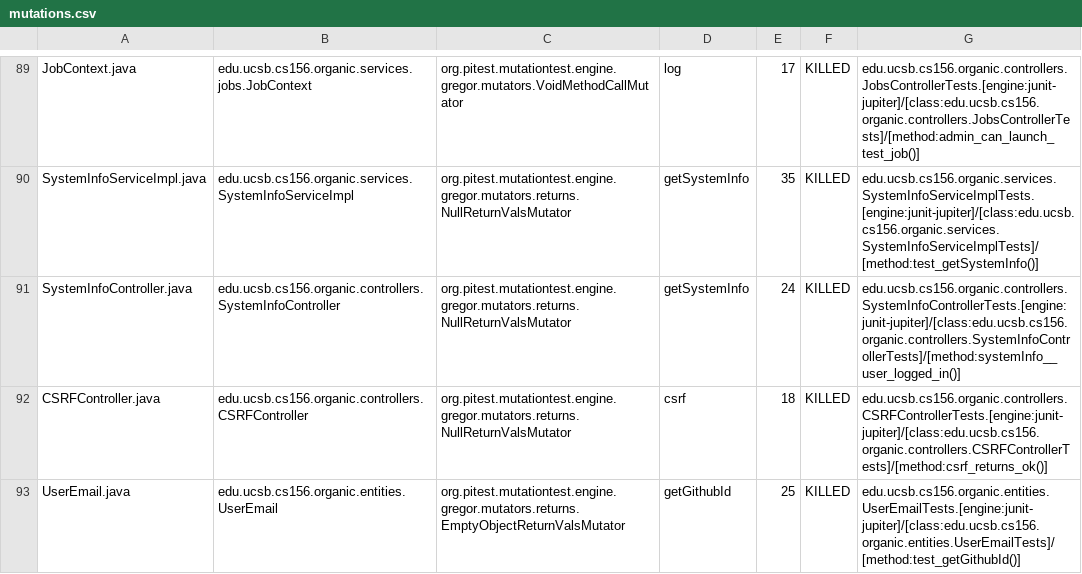
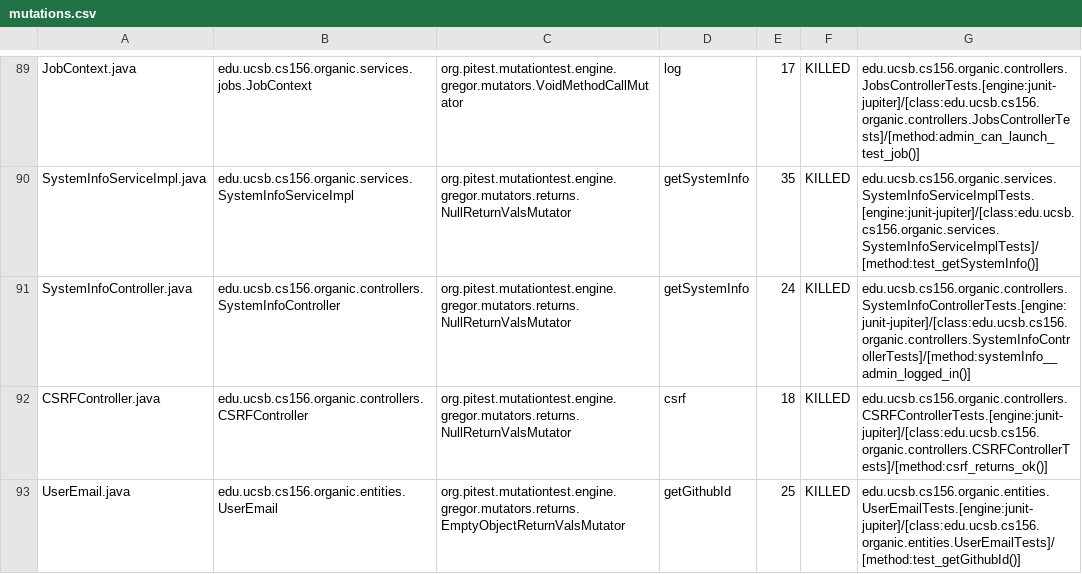
Before and after one commit to ucsb-cs156-f23/proj-organic-f23-6pm-4, a CSV file: prs/56/pitest/mutations.csv, drawn as a sheet; only a part is shown, gaps mark what is left out; the diff covers the shown part only.

Commit message:
Deploying to gh-pages from @ ucsb-cs156-f23/proj-organic-f23-6pm-4@1ac713425aaff007023f25d8e7b9e554cd470fa3 🚀

```diff
--- a/prs/56/pitest/mutations.csv
+++ b/prs/56/pitest/mutations.csv
@@ -90,3 +90,3 @@ JobContext.java,edu.ucsb.cs156.organic.services.jobs.JobContext,org.pitest.mutat
 SystemInfoServiceImpl.java,edu.ucsb.cs156.organic.services.SystemInfoServiceImpl,org.pitest.mutationtest.engine.gregor.mutators.returns.NullReturnValsMutator,getSystemInfo,35,KILLED,edu.ucsb.cs156.organic.services.SystemInfoServiceImplTests.[engine:junit-jupiter]/[class:edu.ucsb.cs156.organic.services.SystemInfoServiceImplTests]/[method:test_getSystemInfo()]
-SystemInfoController.java,edu.ucsb.cs156.organic.controllers.SystemInfoController,org.pitest.mutationtest.engine.gregor.mutators.returns.NullReturnValsMutator,getSystemInfo,24,KILLED,edu.ucsb.cs156.organic.controllers.SystemInfoControllerTests.[engine:junit-jupiter]/[class:edu.ucsb.cs156.organic.controllers.SystemInfoControllerTests]/[method:systemInfo__user_logged_in()]
+SystemInfoController.java,edu.ucsb.cs156.organic.controllers.SystemInfoController,org.pitest.mutationtest.engine.gregor.mutators.returns.NullReturnValsMutator,getSystemInfo,24,KILLED,edu.ucsb.cs156.organic.controllers.SystemInfoControllerTests.[engine:junit-jupiter]/[class:edu.ucsb.cs156.organic.controllers.SystemInfoControllerTests]/[method:systemInfo__admin_logged_in()]
 CSRFController.java,edu.ucsb.cs156.organic.controllers.CSRFController,org.pitest.mutationtest.engine.gregor.mutators.returns.NullReturnValsMutator,csrf,18,KILLED,edu.ucsb.cs156.organic.controllers.CSRFControllerTests.[engine:junit-jupiter]/[class:edu.ucsb.cs156.organic.controllers.CSRFControllerTests]/[method:csrf_returns_ok()]
```
Also changed, not shown: 13 edited cells elsewhere in this file, 16 other files.
